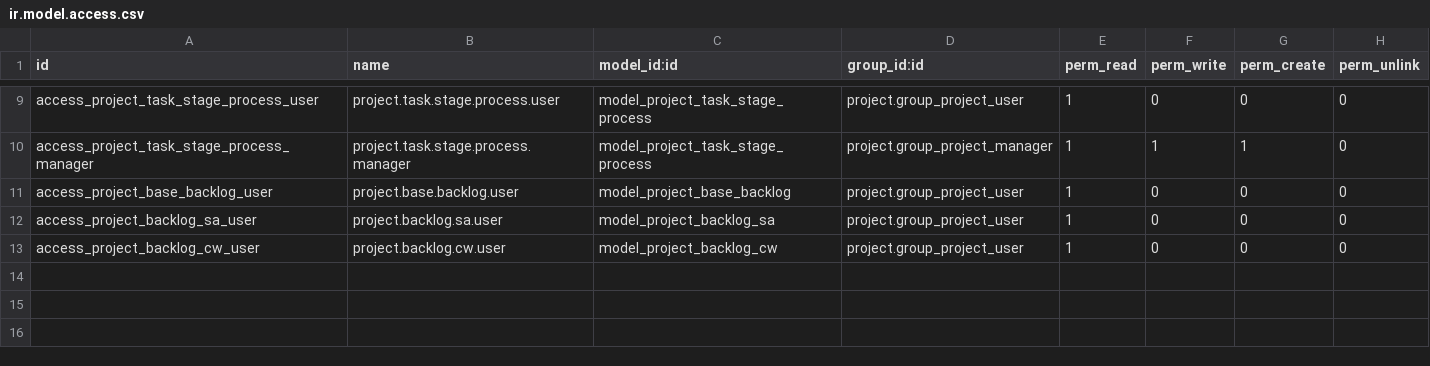
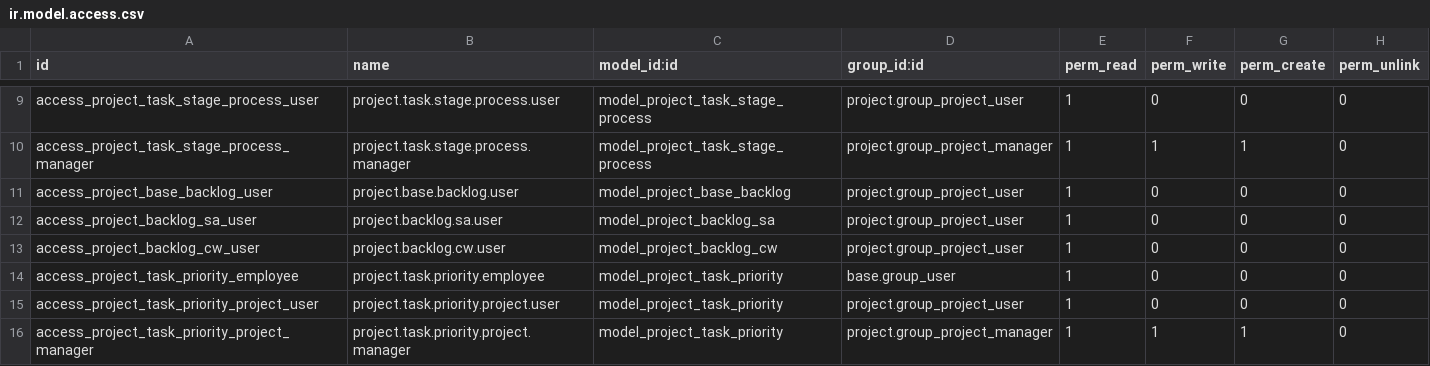
Before and after one commit to nathchan/odoo_project_extensions, a CSV file: project_task_forecasts/security/ir.model.access.csv, drawn as a sheet; only a part is shown, gaps mark what is left out; the diff names each change by its address in the sheet, - before the commit and + after, or states it on an @@ line.

Commit message:
project_task_forecasts: security bugfix

```diff
--- a/project_task_forecasts/security/ir.model.access.csv
+++ b/project_task_forecasts/security/ir.model.access.csv
+row 14: access_project_task_priority_employee | project.task.priority.employee | model_project_task_priority | base.group_user | 1 | 0 | 0 | 0
+row 15: access_project_task_priority_project_user | project.task.priority.project.user | model_project_task_priority | project.group_project_user | 1 | 0 | 0 | 0
+row 16: access_project_task_priority_project_manager | project.task.priority.project.manager | model_project_task_priority | project.group_project_manager | 1 | 1 | 1 | 0
```
